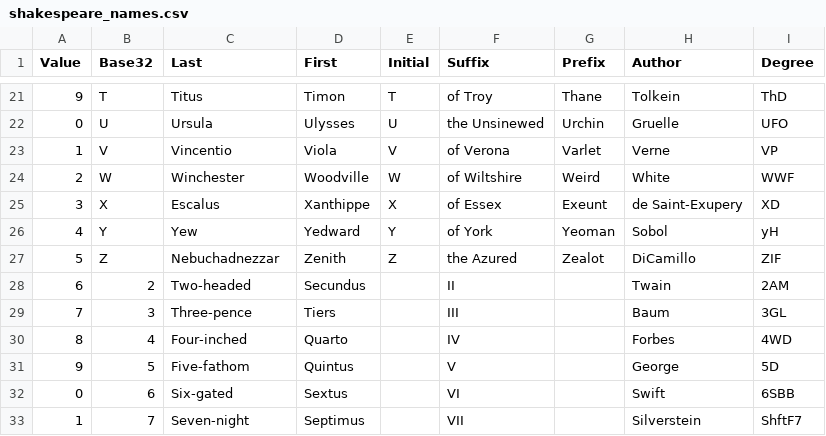
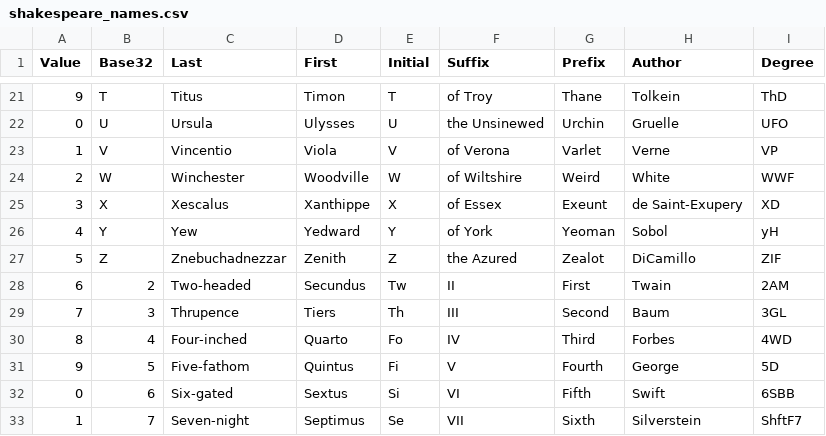
Before and after one commit to derekmerck/GID-Mint, a CSV file: shakespeare_names.csv, drawn as a sheet; only a part is shown, gaps mark what is left out.

Commit message:
Fix year format, filled out names completely

```diff
--- a/shakespeare_names.csv
+++ b/shakespeare_names.csv
@@ -24,10 +24,10 @@ Value,Base32,Last,First,Initial,Suffix,Prefix,Author,Degree
 2,W,Winchester,Woodville,W,of Wiltshire,Weird,White,WWF
-3,X,Escalus,Xanthippe,X,of Essex,Exeunt,de Saint-Exupery,XD
+3,X,Xescalus,Xanthippe,X,of Essex,Exeunt,de Saint-Exupery,XD
 4,Y,Yew,Yedward,Y,of York,Yeoman,Sobol,yH
-5,Z,Nebuchadnezzar,Zenith,Z,the Azured,Zealot,DiCamillo,ZIF
-6,2,Two-headed,Secundus,,II,,Twain,2AM
-7,3,Three-pence,Tiers,,III,,Baum,3GL
-8,4,Four-inched,Quarto,,IV,,Forbes,4WD
-9,5,Five-fathom,Quintus,,V,,George,5D
-0,6,Six-gated,Sextus,,VI,,Swift,6SBB
-1,7,Seven-night,Septimus,,VII,,Silverstein,ShftF7
+5,Z,Znebuchadnezzar,Zenith,Z,the Azured,Zealot,DiCamillo,ZIF
+6,2, Two-headed,Secundus,Tw,II,First,Twain,2AM
+7,3, Thrupence,Tiers,Th,III,Second,Baum,3GL
+8,4, Four-inched,Quarto,Fo,IV,Third,Forbes,4WD
+9,5, Five-fathom,Quintus,Fi,V,Fourth,George,5D
+0,6, Six-gated,Sextus,Si,VI,Fifth,Swift,6SBB
+1,7, Seven-night,Septimus,Se,VII,Sixth,Silverstein,ShftF7
```
Also changed, not shown: 2 other files.
